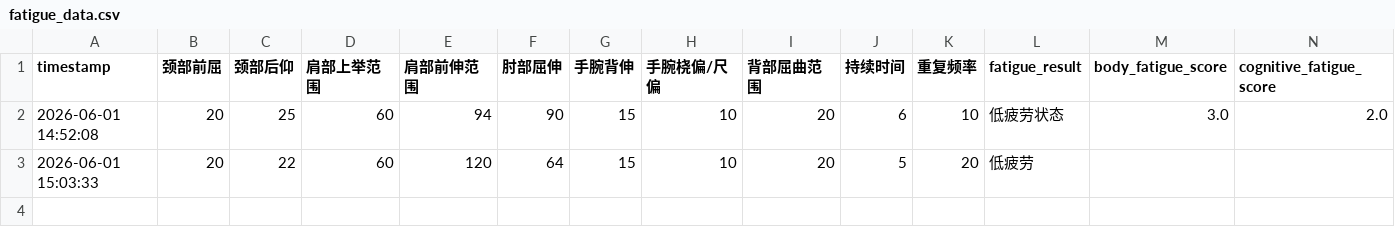
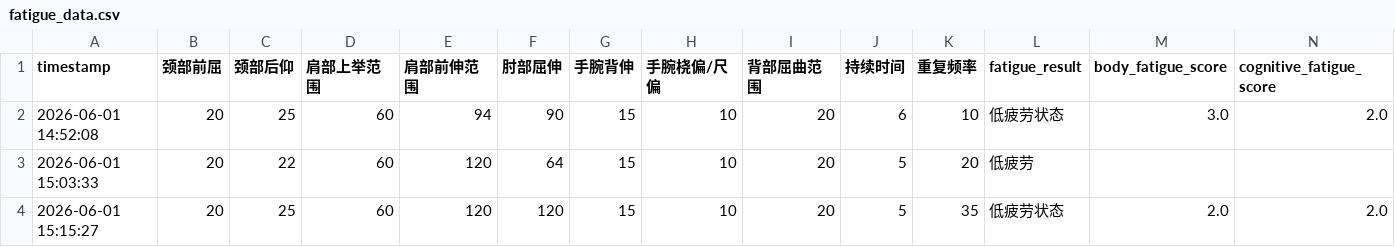
Before and after one commit to xantoxia/blank-app-1, a CSV file: fatigue_data.csv, drawn as a sheet; only a part is shown; rows hold the shown columns only; the diff names each change by its address in the sheet, - before the commit and + after, or states it on an @@ line.

Commit message:
Add new fatigue data with timestamp

```diff
--- a/fatigue_data.csv
+++ b/fatigue_data.csv
+row 4: 2026-06-01 15:15:27 | 20 | 25 | 60 | 120 | 120 | 15 | 10 | 20 | 5 | 35 | 低疲劳状态 | 2.0 | 2.0
```
